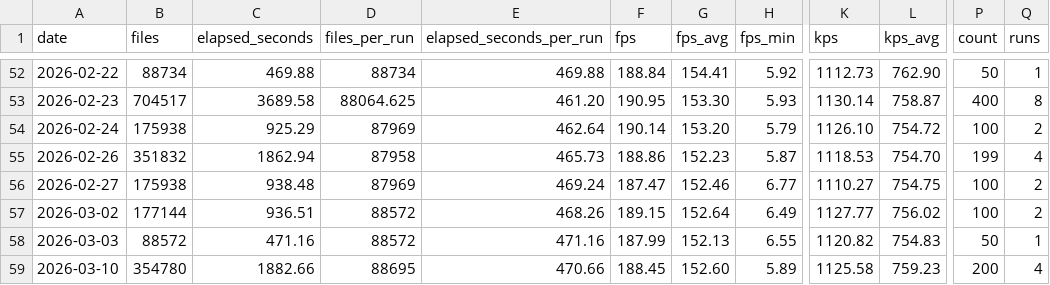
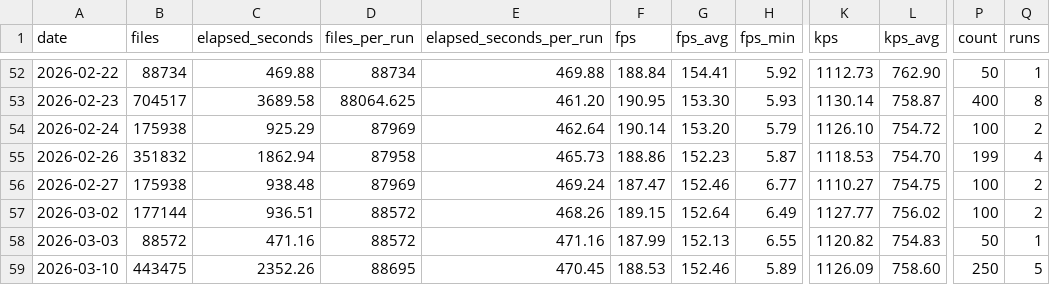
Before and after one commit to streetsidesoftware/cspell, a CSV file: static/daily-stats.csv, drawn as a sheet; only a part is shown, gaps mark what is left out; the diff names each change by its address in the sheet, - before the commit and + after, or states it on an @@ line.

```diff
--- a/static/daily-stats.csv
+++ b/static/daily-stats.csv
-B59 (files): 354780
+B59 (files): 443475
-C59 (elapsed_seconds): 1882.66
+C59 (elapsed_seconds): 2352.26
-E59 (elapsed_seconds_per_run): 470.66
+E59 (elapsed_seconds_per_run): 470.45
-F59 (fps): 188.45
+F59 (fps): 188.53
-G59 (fps_avg): 152.60
+G59 (fps_avg): 152.46
-K59 (kps): 1125.58
+K59 (kps): 1126.09
-L59 (kps_avg): 759.23
+L59 (kps_avg): 758.60
-P59 (count): 200
+P59 (count): 250
-Q59 (runs): 4
+Q59 (runs): 5
```
Also changed, not shown: 2 other files.
